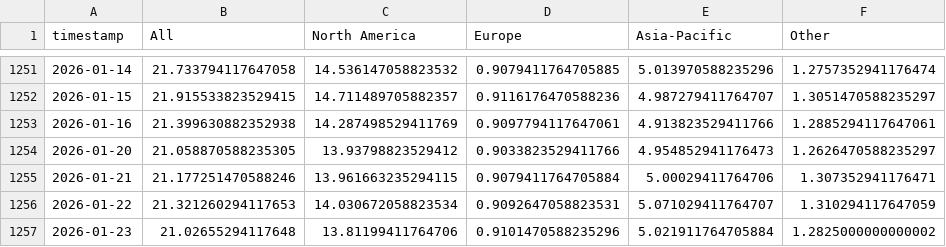
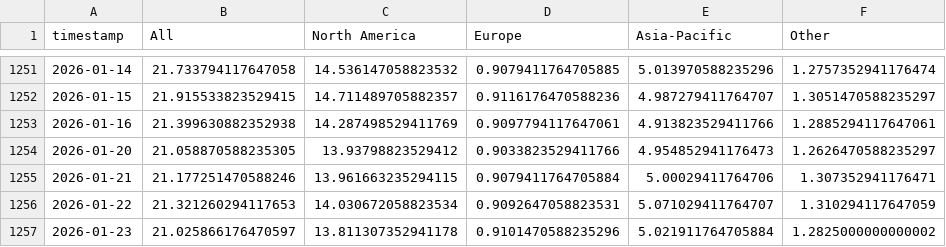
Before and after one commit to leavesnbeans/gaming-index, a CSV file: history.csv, drawn as a sheet; only a part is shown, gaps mark what is left out.

```diff
--- a/history.csv
+++ b/history.csv
@@ -1256,2 +1256,2 @@ timestamp,All,North America,Europe,Asia-Pacific,Other
 2026-01-22,21.321260294117653,14.030672058823534,0.9092647058823531,5.071029411764707,1.310294117647059
-2026-01-23,21.02655294117648,13.81199411764706,0.9101470588235296,5.021911764705884,1.2825000000000002
+2026-01-23,21.025866176470597,13.811307352941178,0.9101470588235296,5.021911764705884,1.2825000000000002
```
Also changed, not shown: 1 other file.
